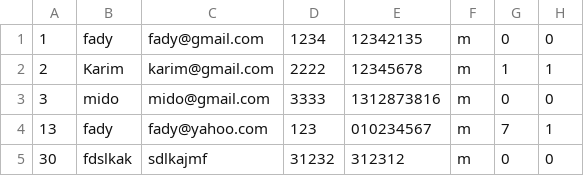
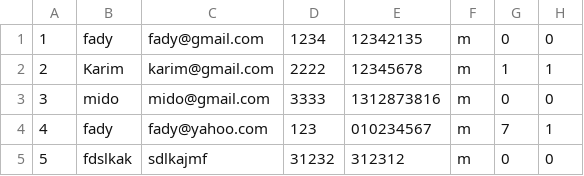
Before and after one commit to devfadyhany/Gym, a CSV file: Data/Customers.csv, drawn as a sheet.

```diff
--- a/Data/Customers.csv
+++ b/Data/Customers.csv
@@ -3,3 +3,3 @@
 3,mido,mido@gmail.com,3333,1312873816,m,0,0
-13,fady,fady@yahoo.com,123,010234567,m,7,1
-30,fdslkak,sdlkajmf,31232,312312,m,0,0
+4,fady,fady@yahoo.com,123,010234567,m,7,1
+5,fdslkak,sdlkajmf,31232,312312,m,0,0
```
Also changed, not shown: 4 other files.
